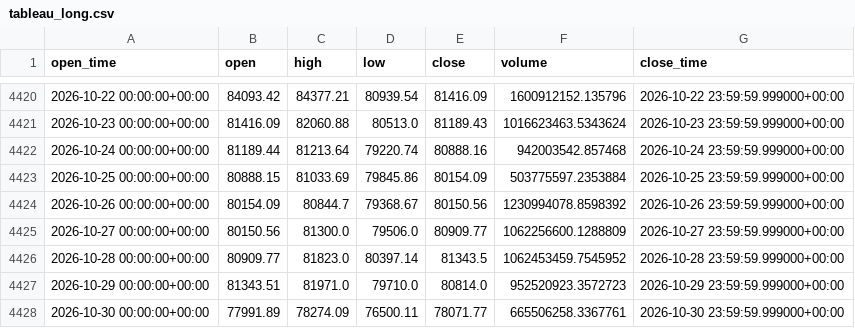
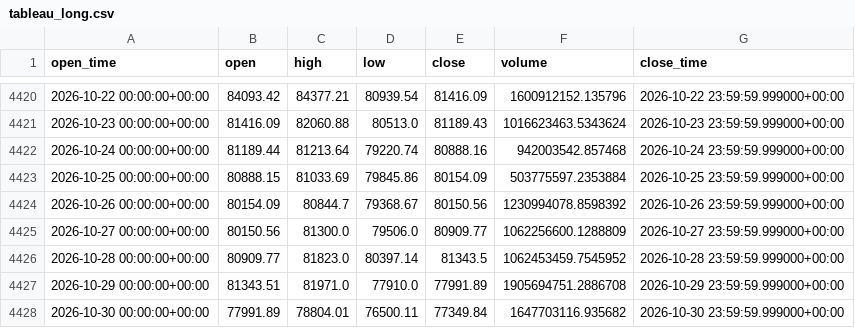
Before and after one commit to aiyman14/bitcoin-ai-monitoring-dashboard, a CSV file: data/BTC-USD/tableau_long.csv, drawn as a sheet; only a part is shown, gaps mark what is left out.

```diff
--- a/data/BTC-USD/tableau_long.csv
+++ b/data/BTC-USD/tableau_long.csv
@@ -4426,3 +4426,3 @@ open_time,open,high,low,close,volume,close_time
 2026-10-28 00:00:00+00:00,80909.77,81823.0,80397.14,81343.5,1062453459.7545952,2026-10-28 23:59:59.999000+00:00
-2026-10-29 00:00:00+00:00,81343.51,81971.0,79710.0,80814.0,952520923.3572723,2026-10-29 23:59:59.999000+00:00
-2026-10-30 00:00:00+00:00,77991.89,78274.09,76500.11,78071.77,665506258.3367761,2026-10-30 23:59:59.999000+00:00
+2026-10-29 00:00:00+00:00,81343.51,81971.0,77910.0,77991.89,1905694751.2886708,2026-10-29 23:59:59.999000+00:00
+2026-10-30 00:00:00+00:00,77991.89,78804.01,76500.11,77349.84,1647703116.935682,2026-10-30 23:59:59.999000+00:00
```
Also changed, not shown: data/BTC-USD/tableau_recent.csv, 7 other files.
